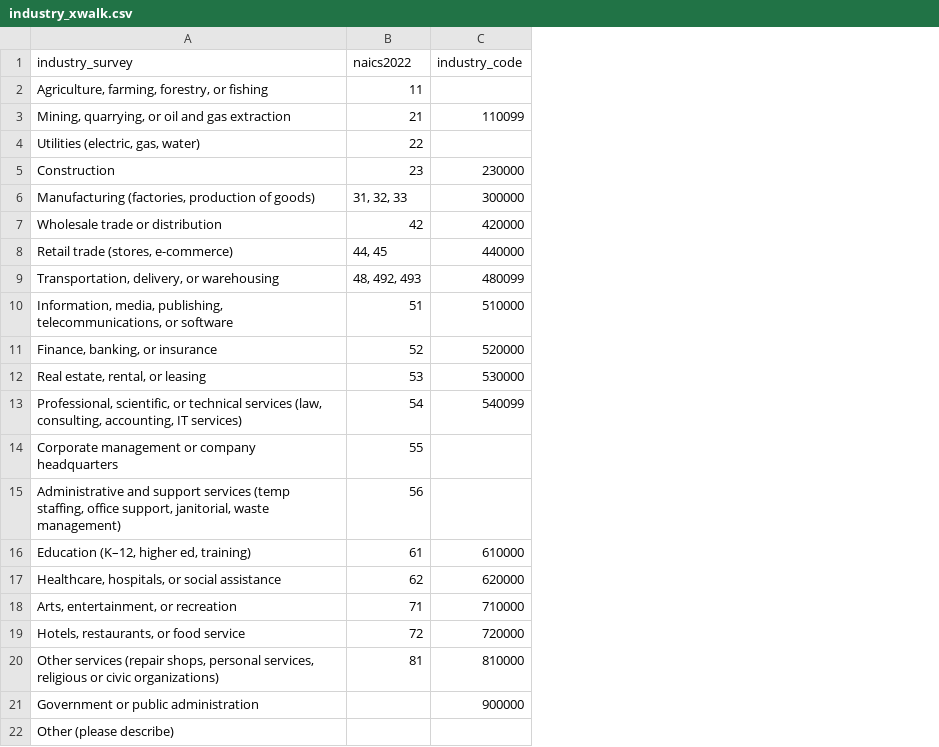
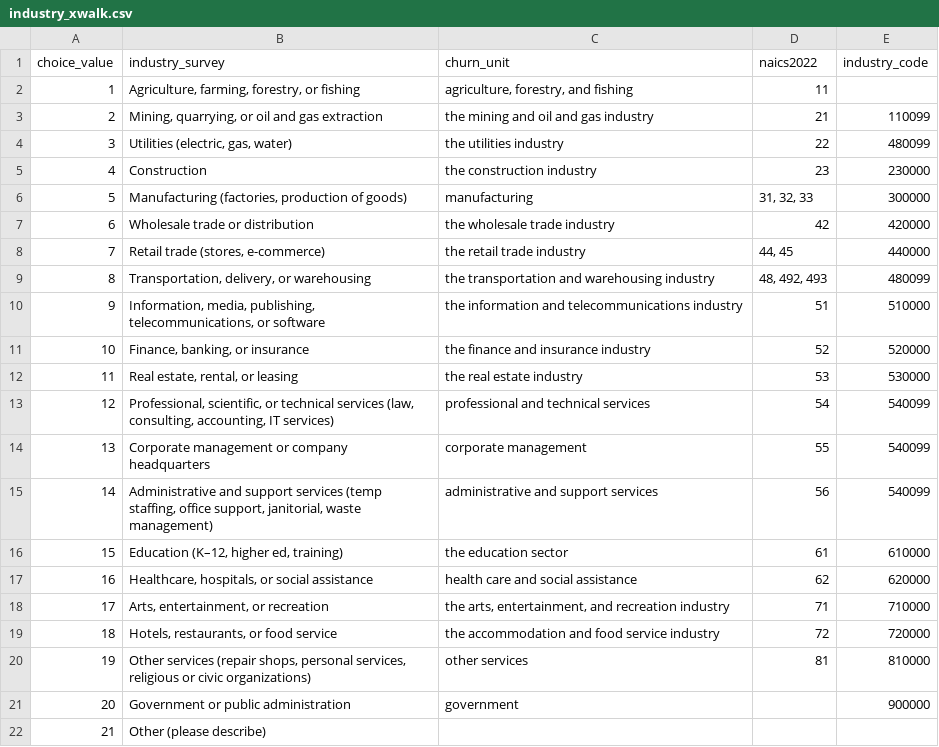
Before and after one commit to wpmarble/social-ties-survey, a CSV file: exp2/industry_xwalk.csv, drawn as a sheet; addresses are those after the commit; the diff names each change by its address in the sheet, - before the commit and + after, or states it on an @@ line.

```diff
--- a/exp2/industry_xwalk.csv
+++ b/exp2/industry_xwalk.csv
+column A (choice_value), rows 2-22: 1 | 2 | 3 | 4 | 5 | 6 | 7 | 8 | 9 | 10 | 11 | 12 | 13 | 14 | 15 | 16 | 17 | 18 | 19 | 20 | 21
+column C (churn_unit), rows 2-21: agriculture, forestry, and fishing | the mining and oil and gas industry | the utilities industry | the construction industry | manufacturing | the wholesale trade industry | the retail trade industry | the transportation and warehousing industry | the information and telecommunications industry | the finance and insurance industry | the real estate industry | professional and technical services | corporate management | administrative and support services | the education sector | health care and social assistance | the arts, entertainment, and recreation industry | the accommodation and food service industry | other services | government
-E4 (industry_code): (empty)
+E4 (industry_code): 480099
-E14:E15 (industry_code): (empty)
+E14:E15 (industry_code): 540099
```
Also changed, not shown: exp2/occupation_xwalk.csv.
